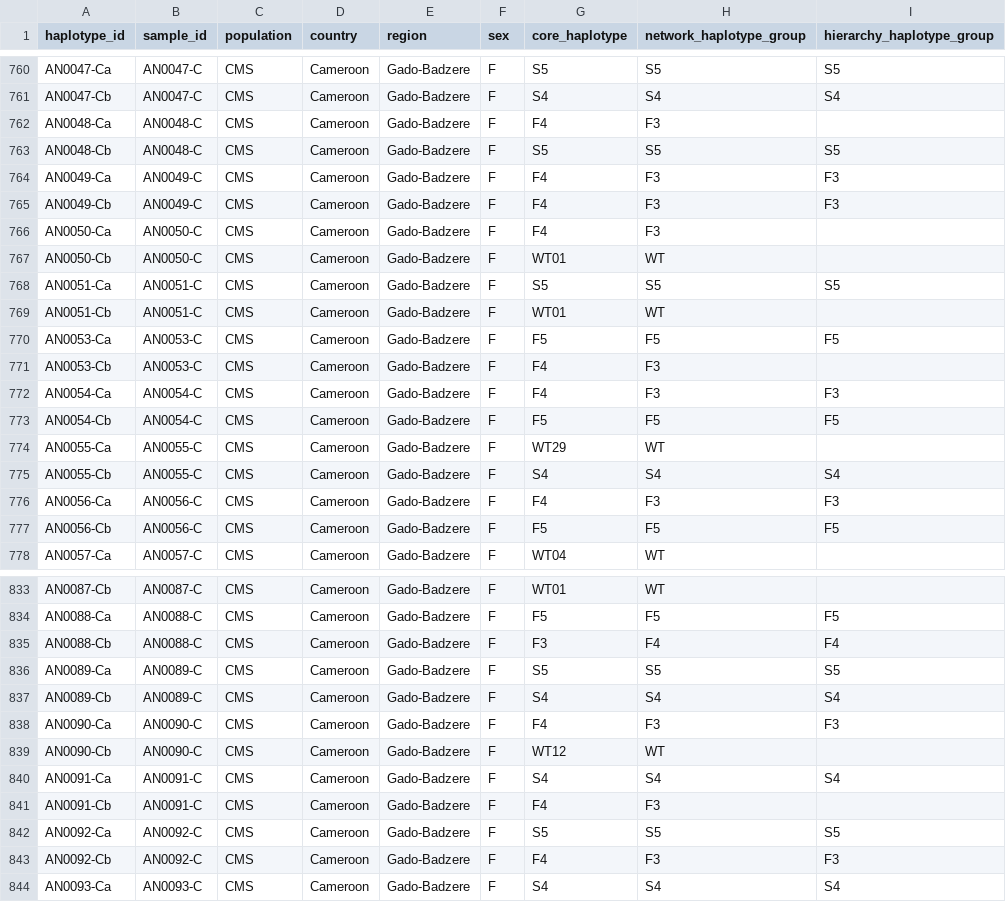
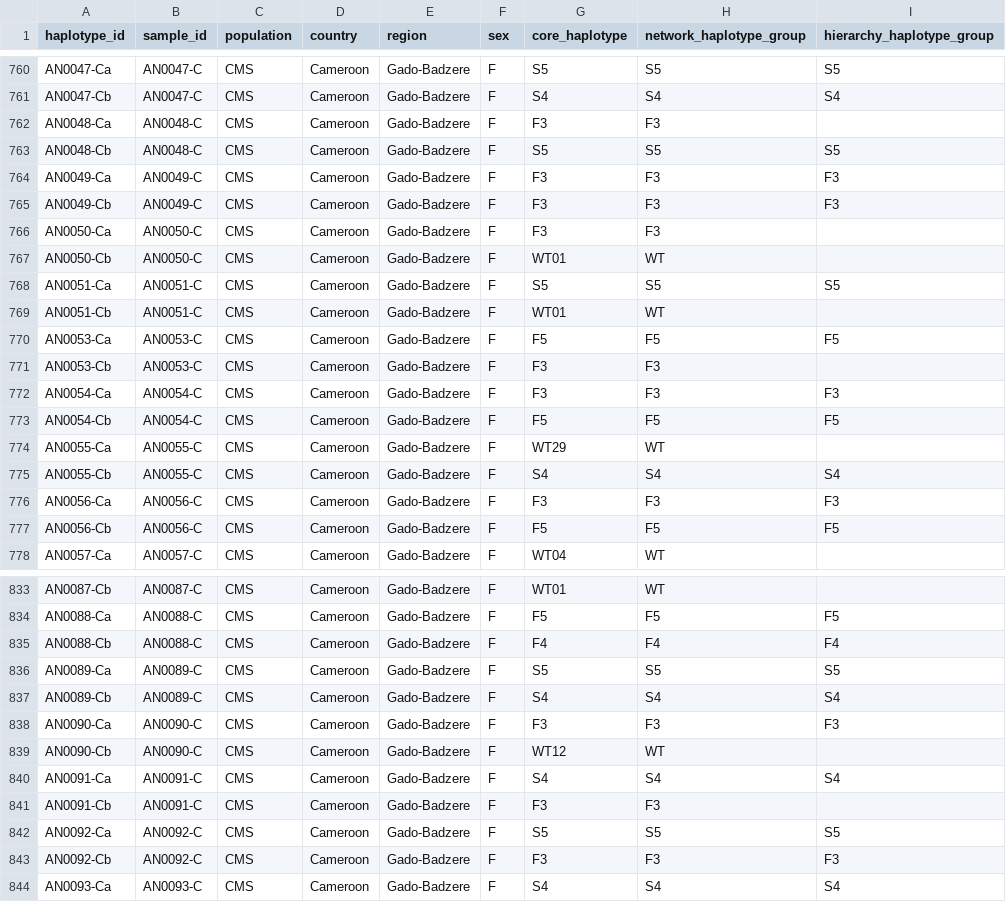
Before and after one commit to malariagen/ag1000g-phase1-vgsc-report, a CSV file: data/supp_table_haplotype_panel.csv, drawn as a sheet; only a part is shown, gaps mark what is left out; the diff covers the shown part only.

```diff
--- a/data/supp_table_haplotype_panel.csv
+++ b/data/supp_table_haplotype_panel.csv
@@ -761,7 +761,7 @@ AN0047-Ca,AN0047-C,CMS,Cameroon,Gado-Badzere,F,S5,S5,S5
 AN0047-Cb,AN0047-C,CMS,Cameroon,Gado-Badzere,F,S4,S4,S4
-AN0048-Ca,AN0048-C,CMS,Cameroon,Gado-Badzere,F,F4,F3,
+AN0048-Ca,AN0048-C,CMS,Cameroon,Gado-Badzere,F,F3,F3,
 AN0048-Cb,AN0048-C,CMS,Cameroon,Gado-Badzere,F,S5,S5,S5
-AN0049-Ca,AN0049-C,CMS,Cameroon,Gado-Badzere,F,F4,F3,F3
-AN0049-Cb,AN0049-C,CMS,Cameroon,Gado-Badzere,F,F4,F3,F3
-AN0050-Ca,AN0050-C,CMS,Cameroon,Gado-Badzere,F,F4,F3,
+AN0049-Ca,AN0049-C,CMS,Cameroon,Gado-Badzere,F,F3,F3,F3
+AN0049-Cb,AN0049-C,CMS,Cameroon,Gado-Badzere,F,F3,F3,F3
+AN0050-Ca,AN0050-C,CMS,Cameroon,Gado-Badzere,F,F3,F3,
 AN0050-Cb,AN0050-C,CMS,Cameroon,Gado-Badzere,F,WT01,WT,
@@ -770,4 +770,4 @@ AN0051-Cb,AN0051-C,CMS,Cameroon,Gado-Badzere,F,WT01,WT,
 AN0053-Ca,AN0053-C,CMS,Cameroon,Gado-Badzere,F,F5,F5,F5
-AN0053-Cb,AN0053-C,CMS,Cameroon,Gado-Badzere,F,F4,F3,
-AN0054-Ca,AN0054-C,CMS,Cameroon,Gado-Badzere,F,F4,F3,F3
+AN0053-Cb,AN0053-C,CMS,Cameroon,Gado-Badzere,F,F3,F3,
+AN0054-Ca,AN0054-C,CMS,Cameroon,Gado-Badzere,F,F3,F3,F3
 AN0054-Cb,AN0054-C,CMS,Cameroon,Gado-Badzere,F,F5,F5,F5
@@ -775,3 +775,3 @@ AN0055-Ca,AN0055-C,CMS,Cameroon,Gado-Badzere,F,WT29,WT,
 AN0055-Cb,AN0055-C,CMS,Cameroon,Gado-Badzere,F,S4,S4,S4
-AN0056-Ca,AN0056-C,CMS,Cameroon,Gado-Badzere,F,F4,F3,F3
+AN0056-Ca,AN0056-C,CMS,Cameroon,Gado-Badzere,F,F3,F3,F3
 AN0056-Cb,AN0056-C,CMS,Cameroon,Gado-Badzere,F,F5,F5,F5
@@ -834,11 +834,11 @@ AN0087-Cb,AN0087-C,CMS,Cameroon,Gado-Badzere,F,WT01,WT,
 AN0088-Ca,AN0088-C,CMS,Cameroon,Gado-Badzere,F,F5,F5,F5
-AN0088-Cb,AN0088-C,CMS,Cameroon,Gado-Badzere,F,F3,F4,F4
+AN0088-Cb,AN0088-C,CMS,Cameroon,Gado-Badzere,F,F4,F4,F4
 AN0089-Ca,AN0089-C,CMS,Cameroon,Gado-Badzere,F,S5,S5,S5
 AN0089-Cb,AN0089-C,CMS,Cameroon,Gado-Badzere,F,S4,S4,S4
-AN0090-Ca,AN0090-C,CMS,Cameroon,Gado-Badzere,F,F4,F3,F3
+AN0090-Ca,AN0090-C,CMS,Cameroon,Gado-Badzere,F,F3,F3,F3
 AN0090-Cb,AN0090-C,CMS,Cameroon,Gado-Badzere,F,WT12,WT,
 AN0091-Ca,AN0091-C,CMS,Cameroon,Gado-Badzere,F,S4,S4,S4
-AN0091-Cb,AN0091-C,CMS,Cameroon,Gado-Badzere,F,F4,F3,
+AN0091-Cb,AN0091-C,CMS,Cameroon,Gado-Badzere,F,F3,F3,
 AN0092-Ca,AN0092-C,CMS,Cameroon,Gado-Badzere,F,S5,S5,S5
-AN0092-Cb,AN0092-C,CMS,Cameroon,Gado-Badzere,F,F4,F3,F3
+AN0092-Cb,AN0092-C,CMS,Cameroon,Gado-Badzere,F,F3,F3,F3
 AN0093-Ca,AN0093-C,CMS,Cameroon,Gado-Badzere,F,S4,S4,S4
```
Also changed, not shown: 89 edited cells elsewhere in this file, 17 other files.
